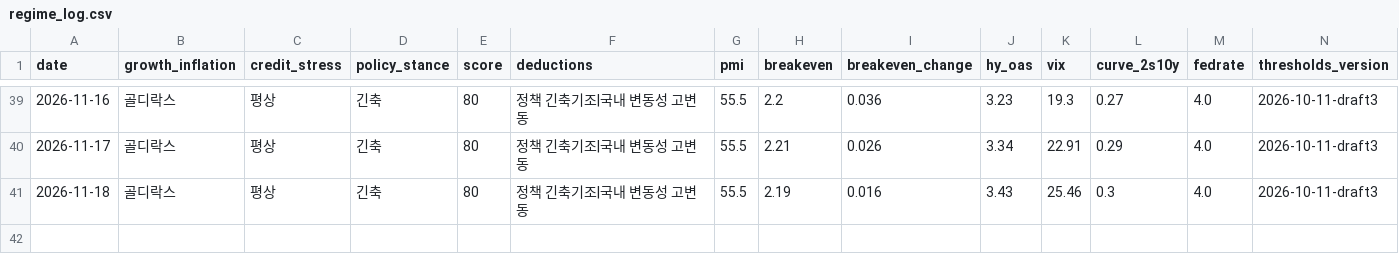
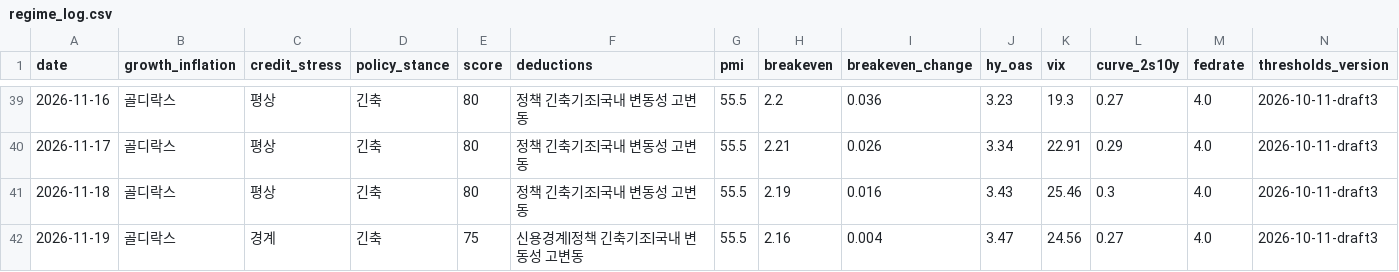
Before and after one commit to hshs9413-gif/narrative-tracker, a CSV file: docs/data/regime_log.csv, drawn as a sheet; only a part is shown, gaps mark what is left out; rows hold the shown columns only; the diff names each change by its address in the sheet, - before the commit and + after, or states it on an @@ line.

```diff
--- a/docs/data/regime_log.csv
+++ b/docs/data/regime_log.csv
+row 42: 2026-11-19 | 골디락스 | 경계 | 긴축 | 75 | 신용경계|정책 긴축기조|국내 변동성 고변동 | 55.5 | 2.16 | 0.004 | 3.47 | 24.56 | 0.27 | 4.0 | 2026-10-11-draft3
```
Also changed, not shown: docs/data/market_snapshot.csv, docs/data/range_log.csv, 3 other files.
